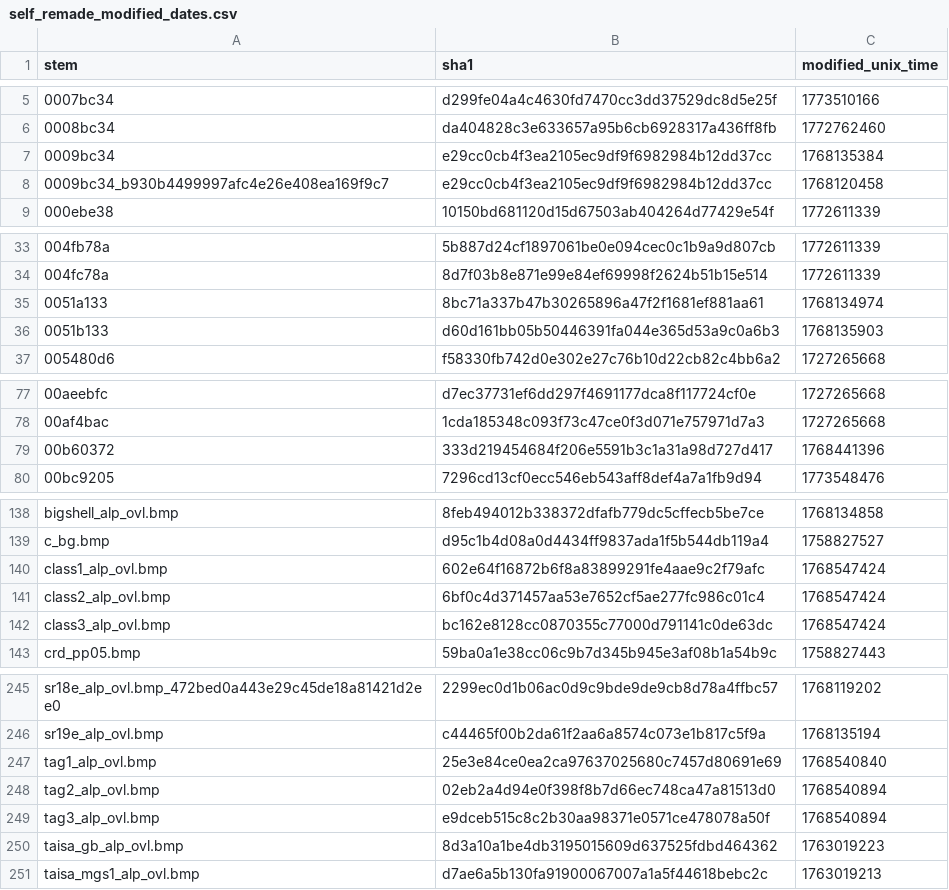
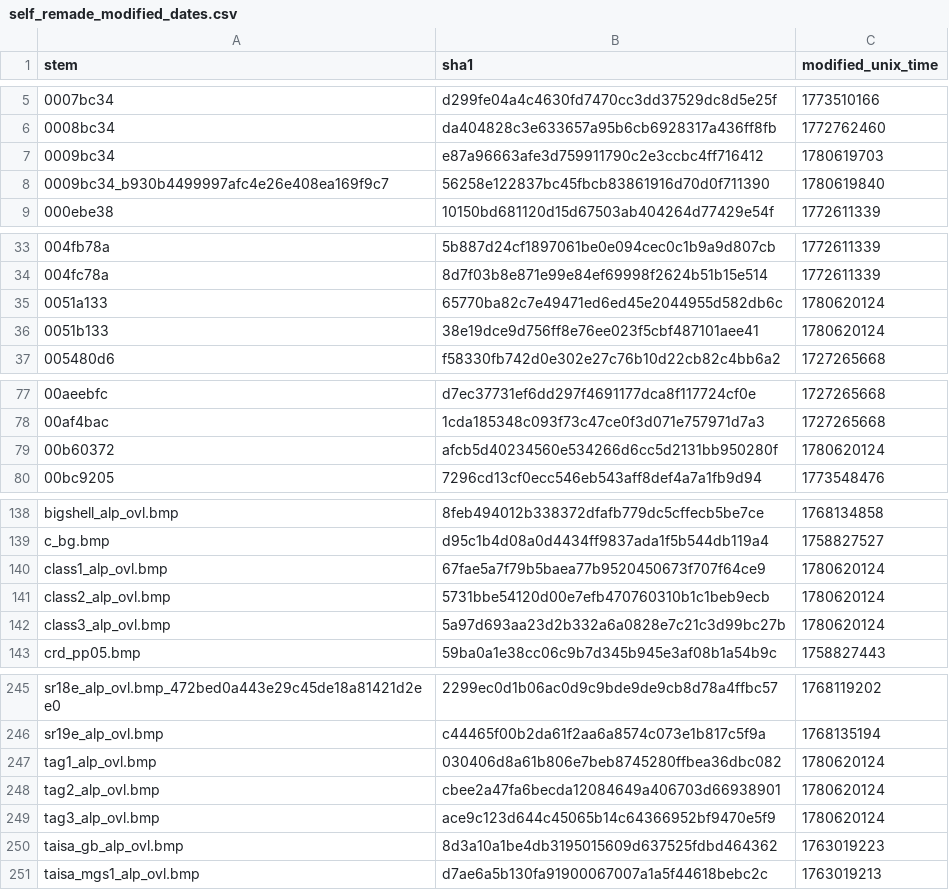
Before and after one commit to ShizCalev/MGS2-Upscaled-UI-Textures, a CSV file: self_remade_modified_dates.csv, drawn as a sheet; only a part is shown, gaps mark what is left out.

Commit message:
Update self_remade_modified_dates.csv

```diff
--- a/self_remade_modified_dates.csv
+++ b/self_remade_modified_dates.csv
@@ -6,4 +6,4 @@ stem,sha1,modified_unix_time
 0008bc34,da404828c3e633657a95b6cb6928317a436ff8fb,1772762460
-0009bc34,e29cc0cb4f3ea2105ec9df9f6982984b12dd37cc,1768135384
-0009bc34_b930b4499997afc4e26e408ea169f9c7,e29cc0cb4f3ea2105ec9df9f6982984b12dd37cc,1768120458
+0009bc34,e87a96663afe3d759911790c2e3ccbc4ff716412,1780619703
+0009bc34_b930b4499997afc4e26e408ea169f9c7,56258e122837bc45fbcb83861916d70d0f711390,1780619840
 000ebe38,10150bd681120d15d67503ab404264d77429e54f,1772611339
@@ -34,4 +34,4 @@ stem,sha1,modified_unix_time
 004fc78a,8d7f03b8e871e99e84ef69998f2624b51b15e514,1772611339
-0051a133,8bc71a337b47b30265896a47f2f1681ef881aa61,1768134974
-0051b133,d60d161bb05b50446391fa044e365d53a9c0a6b3,1768135903
+0051a133,65770ba82c7e49471ed6ed45e2044955d582db6c,1780620124
+0051b133,38e19dce9d756ff8e76ee023f5cbf487101aee41,1780620124
 005480d6,f58330fb742d0e302e27c76b10d22cb82c4bb6a2,1727265668
@@ -78,3 +78,3 @@ stem,sha1,modified_unix_time
 00af4bac,1cda185348c093f73c47ce0f3d071e757971d7a3,1727265668
-00b60372,333d219454684f206e5591b3c1a31a98d727d417,1768441396
+00b60372,afcb5d40234560e534266d6cc5d2131bb950280f,1780620124
 00bc9205,7296cd13cf0ecc546eb543aff8def4a7a1fb9d94,1773548476
@@ -139,5 +139,5 @@ bigshell_alp_ovl.bmp,8feb494012b338372dfafb779dc5cffecb5be7ce,1768134858
 c_bg.bmp,d95c1b4d08a0d4434ff9837ada1f5b544db119a4,1758827527
-class1_alp_ovl.bmp,602e64f16872b6f8a83899291fe4aae9c2f79afc,1768547424
-class2_alp_ovl.bmp,6bf0c4d371457aa53e7652cf5ae277fc986c01c4,1768547424
-class3_alp_ovl.bmp,bc162e8128cc0870355c77000d791141c0de63dc,1768547424
+class1_alp_ovl.bmp,67fae5a7f79b5baea77b9520450673f707f64ce9,1780620124
+class2_alp_ovl.bmp,5731bbe54120d00e7efb470760310b1c1beb9ecb,1780620124
+class3_alp_ovl.bmp,5a97d693aa23d2b332a6a0828e7c21c3d99bc27b,1780620124
 crd_pp05.bmp,59ba0a1e38cc06c9b7d345b945e3af08b1a54b9c,1758827443
@@ -246,5 +246,5 @@ sr18e_alp_ovl.bmp_472bed0a443e29c45de18a81421d2ee0,2299ec0d1b06ac0d9c9bde9de9cb8
 sr19e_alp_ovl.bmp,c44465f00b2da61f2aa6a8574c073e1b817c5f9a,1768135194
-tag1_alp_ovl.bmp,25e3e84ce0ea2ca97637025680c7457d80691e69,1768540840
-tag2_alp_ovl.bmp,02eb2a4d94e0f398f8b7d66ec748ca47a81513d0,1768540894
-tag3_alp_ovl.bmp,e9dceb515c8c2b30aa98371e0571ce478078a50f,1768540894
+tag1_alp_ovl.bmp,030406d8a61b806e7beb8745280ffbea36dbc082,1780620124
+tag2_alp_ovl.bmp,cbee2a47fa6becda12084649a406703d66938901,1780620124
+tag3_alp_ovl.bmp,ace9c123d644c45065b14c64366952bf9470e5f9,1780620124
 taisa_gb_alp_ovl.bmp,8d3a10a1be4db3195015609d637525fdbd464362,1763019223
```
